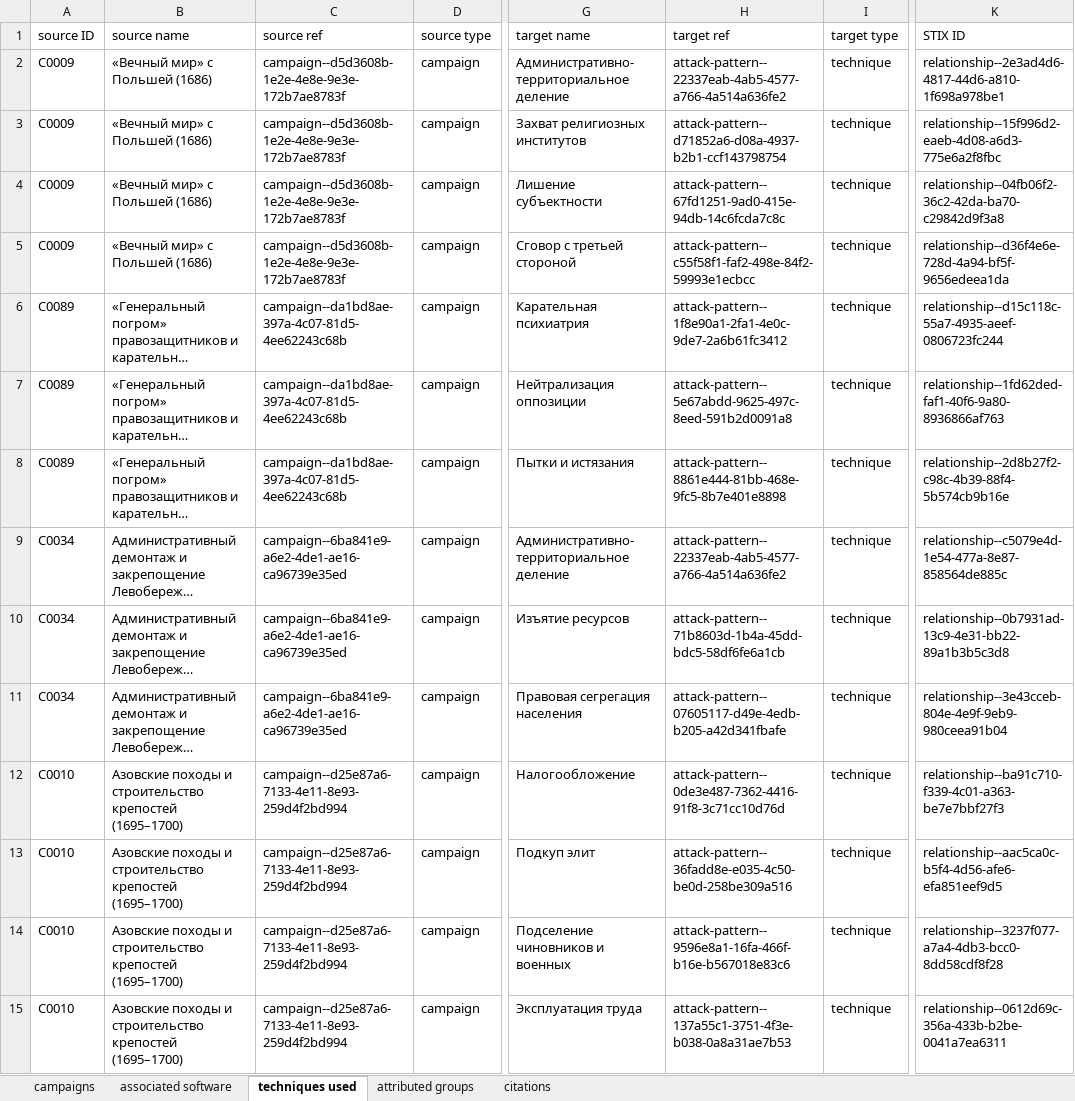
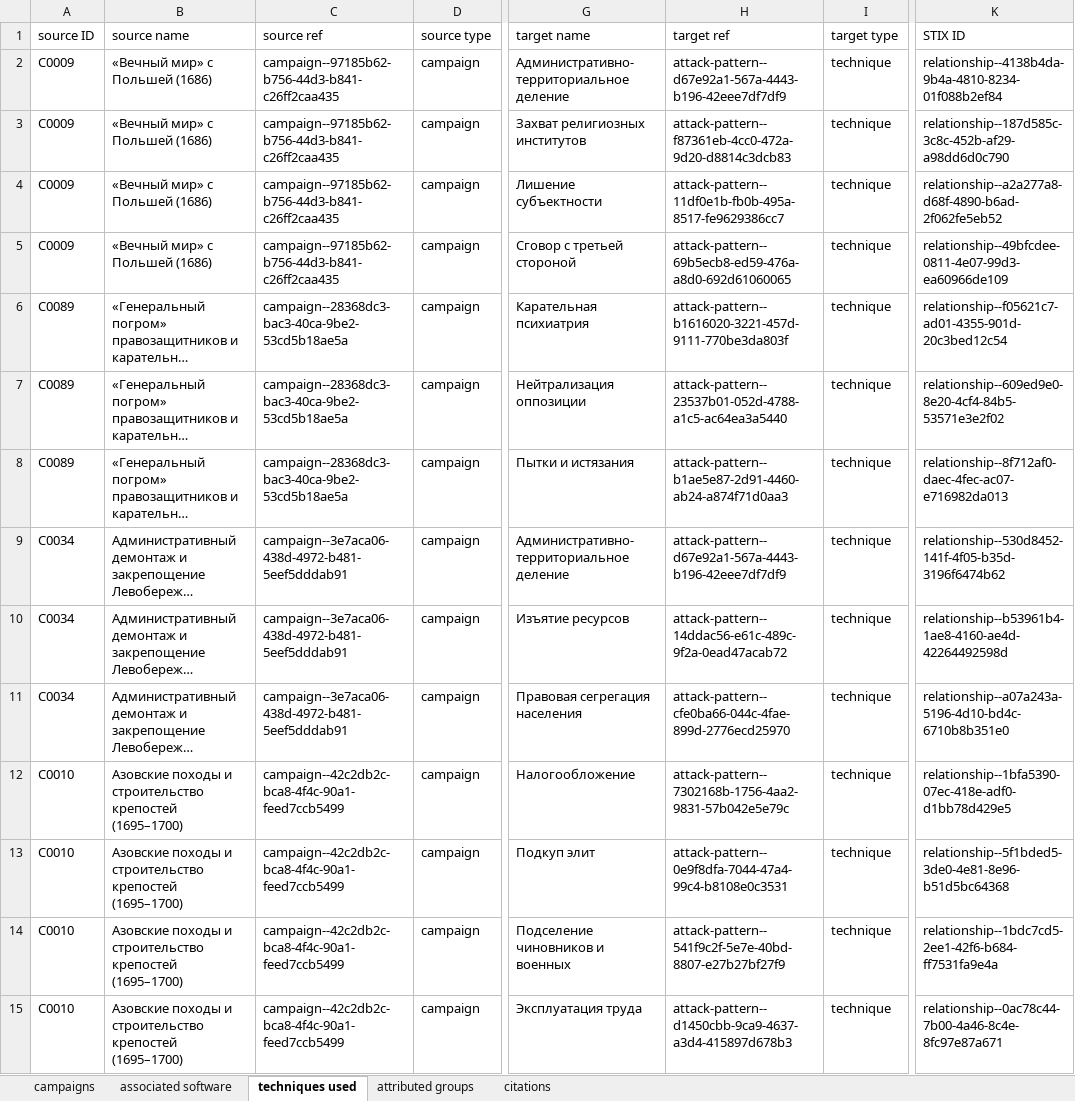
Before and after one commit to yugoslavskiy/colonial-website, an Excel workbook: docs/attack-excel-files/v18.1/russia-colonialism/russia-colonialism-v18.1-campaigns.xlsx, sheet techniques used, drawn as a sheet; only a part is shown, gaps mark what is left out; long unchanged cells end in …; values as stored, in another font and other column widths than the file's, no borders; the diff covers the shown part only; the diff names each change by its address in the sheet, - before the commit and + after, or states it on an @@ line.

```diff
--- a/docs/attack-excel-files/v18.1/russia-colonialism/russia-colonialism-v18.1-campaigns.xlsx (sheet techniques used)
+++ b/docs/attack-excel-files/v18.1/russia-colonialism/russia-colonialism-v18.1-campaigns.xlsx (sheet techniques used)
-C2:C5 (source ref): campaign--d5d3608b-1e2e-4e8e-9e3e-172b7ae8783f
+C2:C5 (source ref): campaign--97185b62-b756-44d3-b841-c26ff2caa435
-H2 (target ref): attack-pattern--22337eab-4ab5-4577-a766-4a514a636fe2
+H2 (target ref): attack-pattern--d67e92a1-567a-4443-b196-42eee7df7df9
-K2 (STIX ID): relationship--2e3ad4d6-4817-44d6-a810-1f698a978be1
+K2 (STIX ID): relationship--4138b4da-9b4a-4810-8234-01f088b2ef84
-H3 (target ref): attack-pattern--d71852a6-d08a-4937-b2b1-ccf143798754
+H3 (target ref): attack-pattern--f87361eb-4cc0-472a-9d20-d8814c3dcb83
-K3 (STIX ID): relationship--15f996d2-eaeb-4d08-a6d3-775e6a2f8fbc
+K3 (STIX ID): relationship--187d585c-3c8c-452b-af29-a98dd6d0c790
-H4 (target ref): attack-pattern--67fd1251-9ad0-415e-94db-14c6fcda7c8c
+H4 (target ref): attack-pattern--11df0e1b-fb0b-495a-8517-fe9629386cc7
-K4 (STIX ID): relationship--04fb06f2-36c2-42da-ba70-c29842d9f3a8
+K4 (STIX ID): relationship--a2a277a8-d68f-4890-b6ad-2f062fe5eb52
-H5 (target ref): attack-pattern--c55f58f1-faf2-498e-84f2-59993e1ecbcc
+H5 (target ref): attack-pattern--69b5ecb8-ed59-476a-a8d0-692d61060065
-K5 (STIX ID): relationship--d36f4e6e-728d-4a94-bf5f-9656edeea1da
+K5 (STIX ID): relationship--49bfcdee-0811-4e07-99d3-ea60966de109
-C6:C8 (source ref): campaign--da1bd8ae-397a-4c07-81d5-4ee62243c68b
+C6:C8 (source ref): campaign--28368dc3-bac3-40ca-9be2-53cd5b18ae5a
-H6 (target ref): attack-pattern--1f8e90a1-2fa1-4e0c-9de7-2a6b61fc3412
+H6 (target ref): attack-pattern--b1616020-3221-457d-9111-770be3da803f
-K6 (STIX ID): relationship--d15c118c-55a7-4935-aeef-0806723fc244
+K6 (STIX ID): relationship--f05621c7-ad01-4355-901d-20c3bed12c54
-H7 (target ref): attack-pattern--5e67abdd-9625-497c-8eed-591b2d0091a8
+H7 (target ref): attack-pattern--23537b01-052d-4788-a1c5-ac64ea3a5440
-K7 (STIX ID): relationship--1fd62ded-faf1-40f6-9a80-8936866af763
+K7 (STIX ID): relationship--609ed9e0-8e20-4cf4-84b5-53571e3e2f02
-H8 (target ref): attack-pattern--8861e444-81bb-468e-9fc5-8b7e401e8898
+H8 (target ref): attack-pattern--b1ae5e87-2d91-4460-ab24-a874f71d0aa3
-K8 (STIX ID): relationship--2d8b27f2-c98c-4b39-88f4-5b574cb9b16e
+K8 (STIX ID): relationship--8f712af0-daec-4fec-ac07-e716982da013
-C9:C11 (source ref): campaign--6ba841e9-a6e2-4de1-ae16-ca96739e35ed
+C9:C11 (source ref): campaign--3e7aca06-438d-4972-b481-5eef5dddab91
-H9 (target ref): attack-pattern--22337eab-4ab5-4577-a766-4a514a636fe2
+H9 (target ref): attack-pattern--d67e92a1-567a-4443-b196-42eee7df7df9
-K9 (STIX ID): relationship--c5079e4d-1e54-477a-8e87-858564de885c
+K9 (STIX ID): relationship--530d8452-141f-4f05-b35d-3196f6474b62
-H10 (target ref): attack-pattern--71b8603d-1b4a-45dd-bdc5-58df6fe6a1cb
+H10 (target ref): attack-pattern--14ddac56-e61c-489c-9f2a-0ead47acab72
-K10 (STIX ID): relationship--0b7931ad-13c9-4e31-bb22-89a1b3b5c3d8
+K10 (STIX ID): relationship--b53961b4-1ae8-4160-ae4d-42264492598d
-H11 (target ref): attack-pattern--07605117-d49e-4edb-b205-a42d341fbafe
+H11 (target ref): attack-pattern--cfe0ba66-044c-4fae-899d-2776ecd25970
-K11 (STIX ID): relationship--3e43cceb-804e-4e9f-9eb9-980ceea91b04
+K11 (STIX ID): relationship--a07a243a-5196-4d10-bd4c-6710b8b351e0
-C12:C15 (source ref): campaign--d25e87a6-7133-4e11-8e93-259d4f2bd994
+C12:C15 (source ref): campaign--42c2db2c-bca8-4f4c-90a1-feed7ccb5499
-H12 (target ref): attack-pattern--0de3e487-7362-4416-91f8-3c71cc10d76d
+H12 (target ref): attack-pattern--7302168b-1756-4aa2-9831-57b042e5e79c
-K12 (STIX ID): relationship--ba91c710-f339-4c01-a363-be7e7bbf27f3
+K12 (STIX ID): relationship--1bfa5390-07ec-418e-adf0-d1bb78d429e5
-H13 (target ref): attack-pattern--36fadd8e-e035-4c50-be0d-258be309a516
+H13 (target ref): attack-pattern--0e9f8dfa-7044-47a4-99c4-b8108e0c3531
-K13 (STIX ID): relationship--aac5ca0c-b5f4-4d56-afe6-efa851eef9d5
+K13 (STIX ID): relationship--5f1bded5-3de0-4e81-8e96-b51d5bc64368
-H14 (target ref): attack-pattern--9596e8a1-16fa-466f-b16e-b567018e83c6
+H14 (target ref): attack-pattern--541f9c2f-5e7e-40bd-8807-e27b27bf27f9
-K14 (STIX ID): relationship--3237f077-a7a4-4db3-bcc0-8dd58cdf8f28
+K14 (STIX ID): relationship--1bdc7cd5-2ee1-42f6-b684-ff7531fa9e4a
-H15 (target ref): attack-pattern--137a55c1-3751-4f3e-b038-0a8a31ae7b53
+H15 (target ref): attack-pattern--d1450cbb-9ca9-4637-a3d4-415897d678b3
-K15 (STIX ID): relationship--0612d69c-356a-433b-b2be-0041a7ea6311
+K15 (STIX ID): relationship--0ac78c44-7b00-4a46-8c4e-8fc97e87a671
```
Also changed, not shown: 981 edited cells elsewhere in this sheet, sheet associated software, sheet attributed groups, sheet campaigns, sheet citations, docs/attack-excel-files/v18.1/russia-colonialism/russia-colonialism-v18.1-groups.xlsx, docs/attack-excel-files/v18.1/russia-colonialism/russia-colonialism-v18.1-relationships.xlsx, 38 other files.
